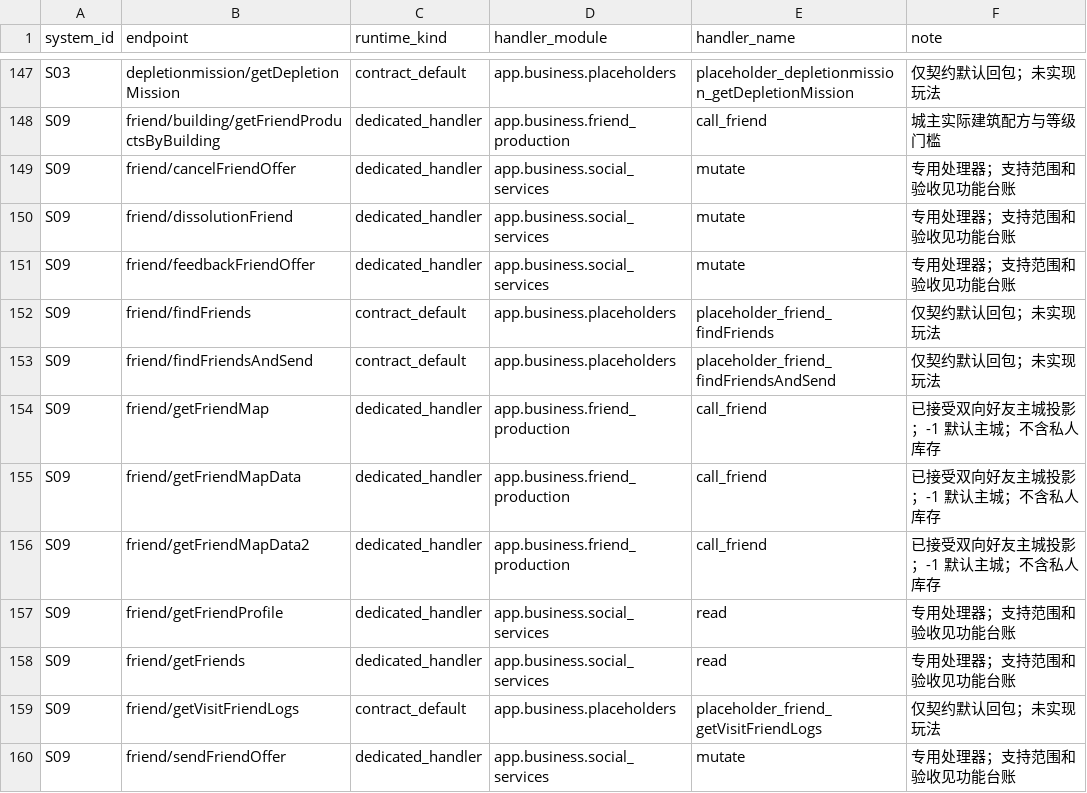
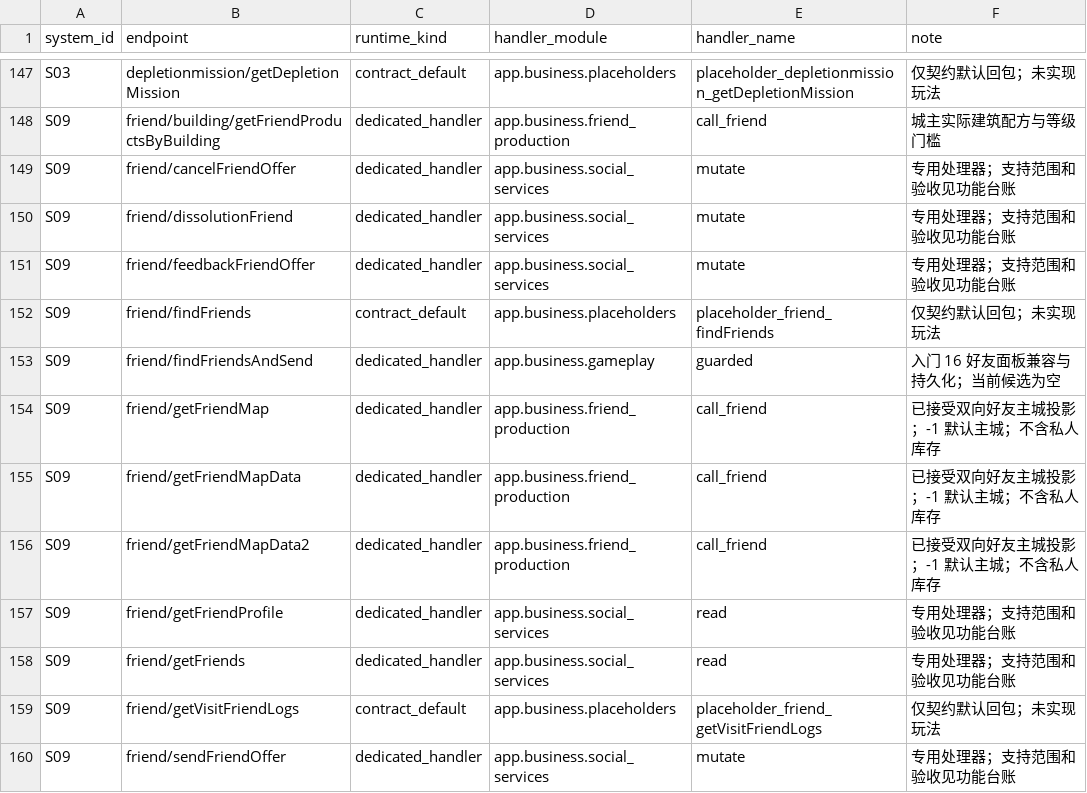
Before and after one commit to hcmjzq-png/onisoul-stub, a TSV file: docs/project-status/endpoints.tsv, drawn as a sheet; only a part is shown, gaps mark what is left out.

```diff
--- a/docs/project-status/endpoints.tsv
+++ b/docs/project-status/endpoints.tsv
@@ -152,3 +152,3 @@ S09	friend/feedbackFriendOffer	dedicated_handler	app.business.social_services	mu
 S09	friend/findFriends	contract_default	app.business.placeholders	placeholder_friend_findFriends	仅契约默认回包；未实现玩法
-S09	friend/findFriendsAndSend	contract_default	app.business.placeholders	placeholder_friend_findFriendsAndSend	仅契约默认回包；未实现玩法
+S09	friend/findFriendsAndSend	dedicated_handler	app.business.gameplay	guarded	入门 16 好友面板兼容与持久化；当前候选为空
 S09	friend/getFriendMap	dedicated_handler	app.business.friend_production	call_friend	已接受双向好友主城投影；-1 默认主城；不含私人库存
```
Also changed, not shown: 5 other files.
